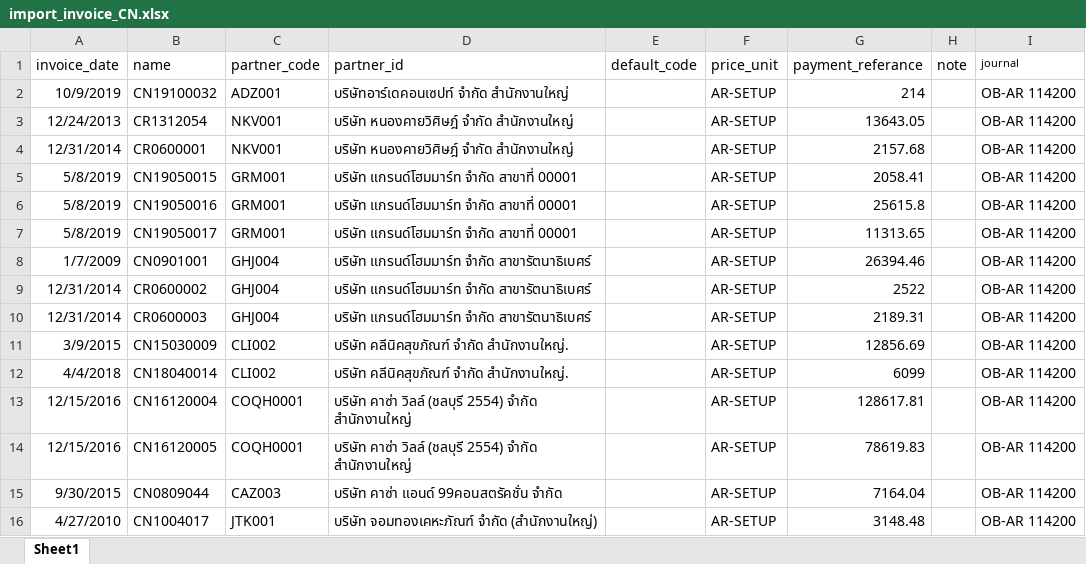
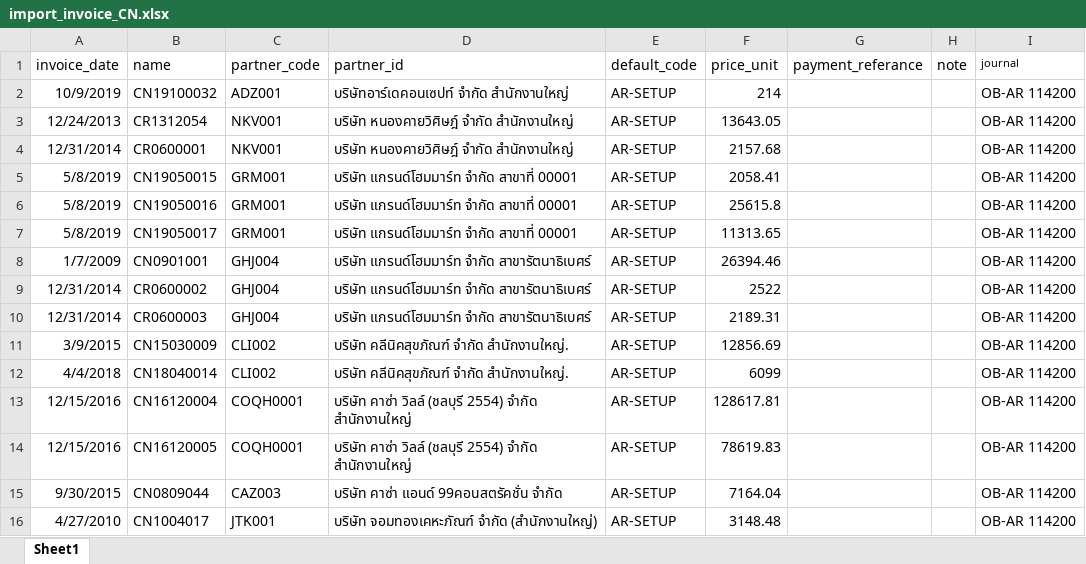
Before and after one commit to apcball/Project1, an Excel workbook: Data_file/import_invoice_CN.xlsx, sheet Sheet1, drawn as a sheet; only a part is shown; values as stored, in another font and other column widths than the file's, no borders; the diff covers the shown part only; the diff names each change by its address in the sheet, - before the commit and + after, or states it on an @@ line.

```diff
--- a/Data_file/import_invoice_CN.xlsx (sheet Sheet1)
+++ b/Data_file/import_invoice_CN.xlsx (sheet Sheet1)
-E2:E16 (default_code): (empty)
+E2:E16 (default_code): AR-SETUP
-F2 (price_unit): AR-SETUP
+F2 (price_unit): 214
-G2 (payment_referance): 214
+G2 (payment_referance): (empty)
-F3 (price_unit): AR-SETUP
+F3 (price_unit): 13643.05
-G3 (payment_referance): 13643.05
+G3 (payment_referance): (empty)
-F4 (price_unit): AR-SETUP
+F4 (price_unit): 2157.68
-G4 (payment_referance): 2157.68
+G4 (payment_referance): (empty)
-F5 (price_unit): AR-SETUP
+F5 (price_unit): 2058.41
-G5 (payment_referance): 2058.41
+G5 (payment_referance): (empty)
-F6 (price_unit): AR-SETUP
+F6 (price_unit): 25615.8
-G6 (payment_referance): 25615.8
+G6 (payment_referance): (empty)
-F7 (price_unit): AR-SETUP
+F7 (price_unit): 11313.65
-G7 (payment_referance): 11313.65
+G7 (payment_referance): (empty)
-F8 (price_unit): AR-SETUP
+F8 (price_unit): 26394.46
-G8 (payment_referance): 26394.46
+G8 (payment_referance): (empty)
-F9 (price_unit): AR-SETUP
+F9 (price_unit): 2522
-G9 (payment_referance): 2522
+G9 (payment_referance): (empty)
-F10 (price_unit): AR-SETUP
+F10 (price_unit): 2189.31
-G10 (payment_referance): 2189.31
+G10 (payment_referance): (empty)
-F11 (price_unit): AR-SETUP
+F11 (price_unit): 12856.69
-G11 (payment_referance): 12856.69
+G11 (payment_referance): (empty)
-F12 (price_unit): AR-SETUP
+F12 (price_unit): 6099
-G12 (payment_referance): 6099
+G12 (payment_referance): (empty)
-F13 (price_unit): AR-SETUP
+F13 (price_unit): 128617.81
-G13 (payment_referance): 128617.81
+G13 (payment_referance): (empty)
-F14 (price_unit): AR-SETUP
+F14 (price_unit): 78619.83
-G14 (payment_referance): 78619.83
+G14 (payment_referance): (empty)
-F15 (price_unit): AR-SETUP
+F15 (price_unit): 7164.04
-G15 (payment_referance): 7164.04
+G15 (payment_referance): (empty)
-F16 (price_unit): AR-SETUP
+F16 (price_unit): 3148.48
-G16 (payment_referance): 3148.48
+G16 (payment_referance): (empty)
```
Also changed, not shown: 915 edited cells elsewhere in this sheet, Data_file/Delete_invoice_bill.xlsx, Data_file/import_journal.xlsx, 8 other files.
